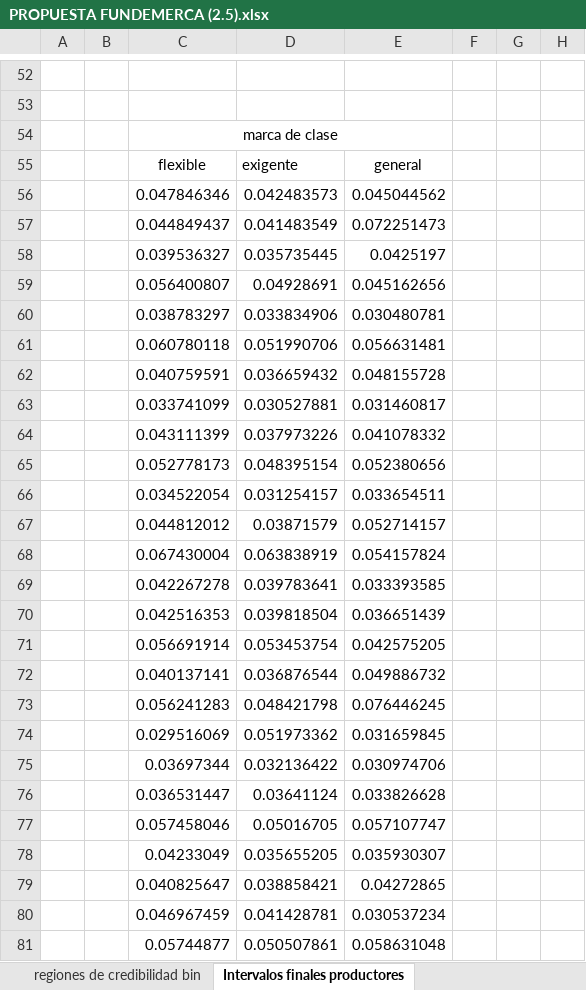
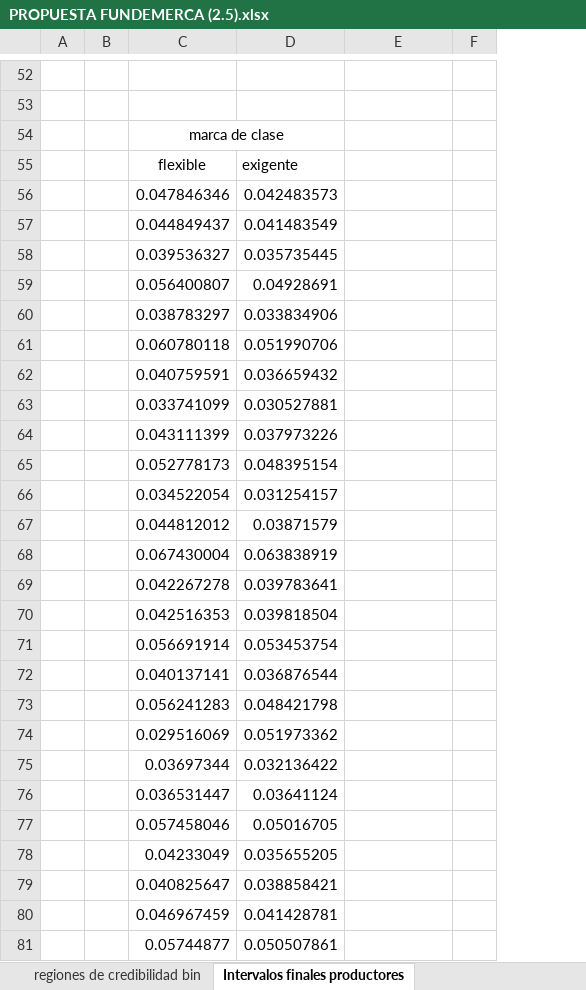
Before and after one commit to KevinChica1128/Consultoria, an Excel workbook: PROPUESTA FUNDEMERCA (2.5).xlsx, sheet Intervalos finales productores, drawn as a sheet; only a part is shown, gaps mark what is left out; values as stored, in another font and other column widths than the file's, no borders; charts and pictures and conditional formats not drawn; the diff covers the shown part only; the diff names each change by its address in the sheet, - before the commit and + after, or states it on an @@ line.

```diff
--- a/PROPUESTA FUNDEMERCA (2.5).xlsx (sheet Intervalos finales productores)
+++ b/PROPUESTA FUNDEMERCA (2.5).xlsx (sheet Intervalos finales productores)
-column G, empty
-column H, empty
-C54:E54 merged
+C54:D54 merged
-E55: general
+E55: (empty)
-E56: 0.045044562
+E56: (empty)
-E57: 0.072251473
+E57: (empty)
-E58: 0.0425197
+E58: (empty)
-E59: 0.045162656
+E59: (empty)
-E60: 0.030480781
+E60: (empty)
-E61: 0.056631481
+E61: (empty)
-E62: 0.048155728
+E62: (empty)
-E63: 0.031460817
+E63: (empty)
-E64: 0.041078332
+E64: (empty)
-E65: 0.052380656
+E65: (empty)
-E66: 0.033654511
+E66: (empty)
-E67: 0.052714157
+E67: (empty)
-E68: 0.054157824
+E68: (empty)
-E69: 0.033393585
+E69: (empty)
-E70: 0.036651439
+E70: (empty)
-E71: 0.042575205
+E71: (empty)
-E72: 0.049886732
+E72: (empty)
-E73: 0.076446245
+E73: (empty)
-E74: 0.031659845
+E74: (empty)
-E75: 0.030974706
+E75: (empty)
-E76: 0.033826628
+E76: (empty)
-E77: 0.057107747
+E77: (empty)
-E78: 0.035930307
+E78: (empty)
-E79: 0.04272865
+E79: (empty)
-E80: 0.030537234
+E80: (empty)
-E81: 0.058631048
+E81: (empty)
```
Also changed, not shown: 22 edited cells elsewhere in this sheet, sheet porcentaje de mortalidad, charts or pictures, 8 other files.
